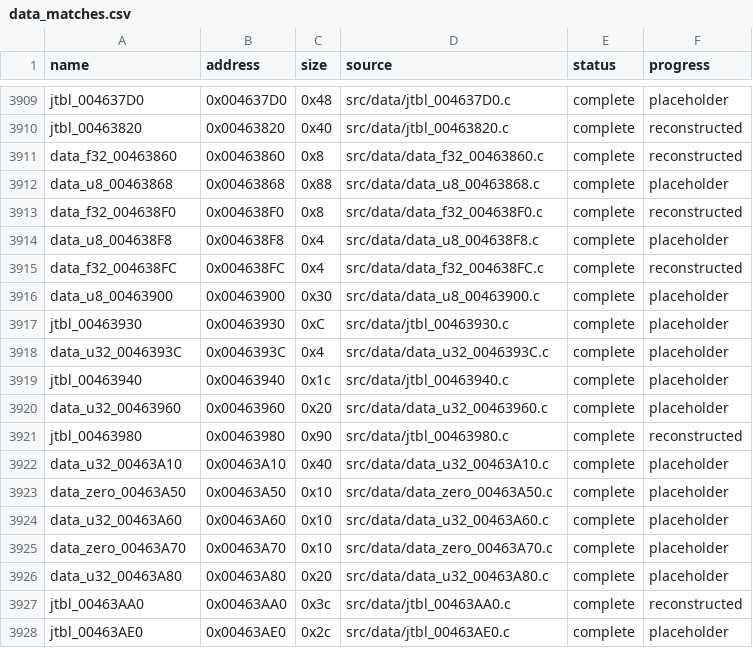
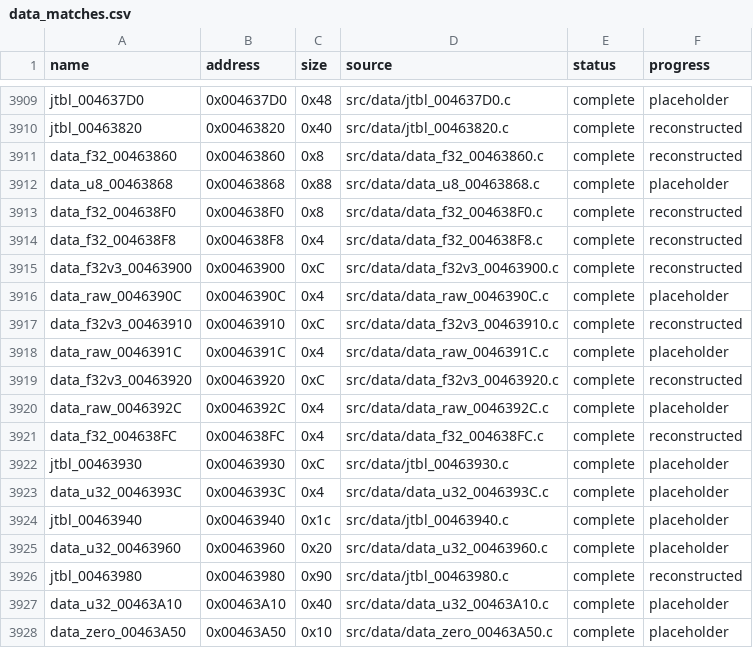
Before and after one commit to g-guthrie/mvc2-ps2-decomp, a CSV file: config/data_matches.csv, drawn as a sheet; only a part is shown, gaps mark what is left out; the shorter side is filled out with more unchanged rows.

```diff
--- a/config/data_matches.csv
+++ b/config/data_matches.csv
@@ -3913,5 +3913,10 @@ data_u8_00463868,0x00463868,0x88,src/data/data_u8_00463868.c,complete,placeholde
 data_f32_004638F0,0x004638F0,0x8,src/data/data_f32_004638F0.c,complete,reconstructed
-data_u8_004638F8,0x004638F8,0x4,src/data/data_u8_004638F8.c,complete,placeholder
+data_f32_004638F8,0x004638F8,0x4,src/data/data_f32_004638F8.c,complete,reconstructed
+data_f32v3_00463900,0x00463900,0xC,src/data/data_f32v3_00463900.c,complete,reconstructed
+data_raw_0046390C,0x0046390C,0x4,src/data/data_raw_0046390C.c,complete,placeholder
+data_f32v3_00463910,0x00463910,0xC,src/data/data_f32v3_00463910.c,complete,reconstructed
+data_raw_0046391C,0x0046391C,0x4,src/data/data_raw_0046391C.c,complete,placeholder
+data_f32v3_00463920,0x00463920,0xC,src/data/data_f32v3_00463920.c,complete,reconstructed
+data_raw_0046392C,0x0046392C,0x4,src/data/data_raw_0046392C.c,complete,placeholder
 data_f32_004638FC,0x004638FC,0x4,src/data/data_f32_004638FC.c,complete,reconstructed
-data_u8_00463900,0x00463900,0x30,src/data/data_u8_00463900.c,complete,placeholder
 jtbl_00463930,0x00463930,0xC,src/data/jtbl_00463930.c,complete,placeholder
```
Also changed, not shown: config/data_units.csv, 9 other files.
